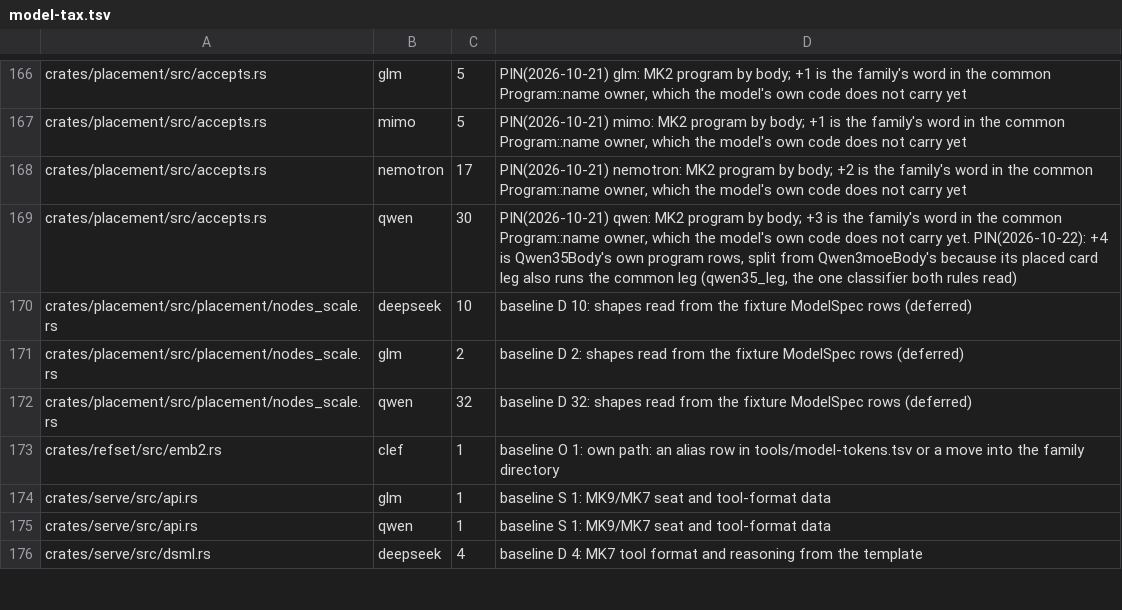
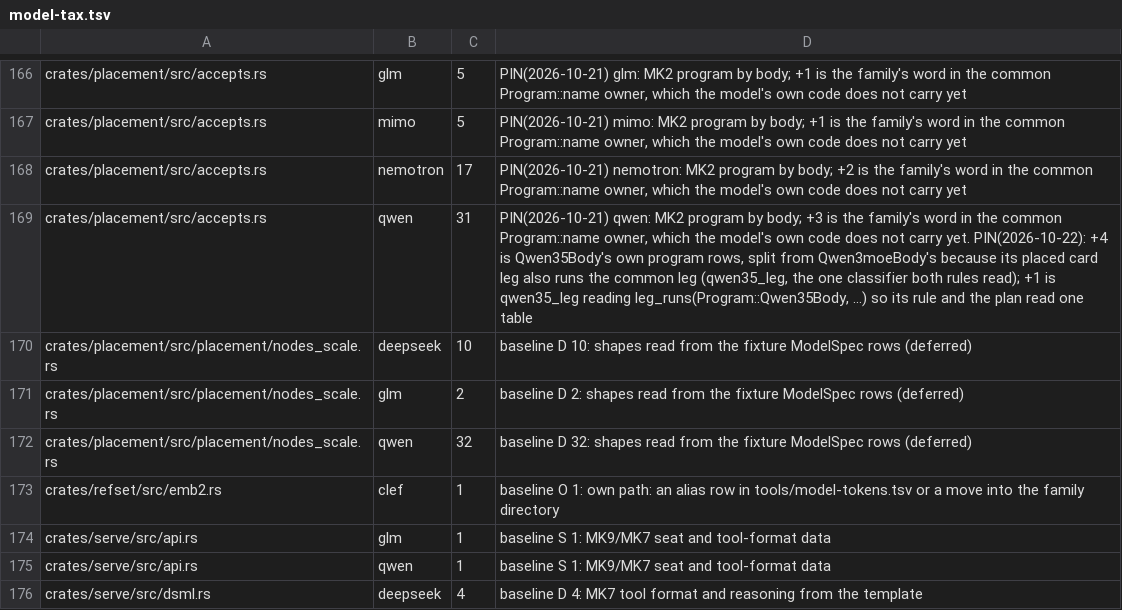
Before and after one commit to Burntgogi/bloomery, a TSV file: tools/model-tax.tsv, drawn as a sheet; only a part is shown, gaps mark what is left out.

```diff
--- a/tools/model-tax.tsv
+++ b/tools/model-tax.tsv
@@ -168,3 +168,3 @@ crates/placement/src/accepts.rs	mimo	5	PIN(2026-10-21) mimo: MK2 program by body
 crates/placement/src/accepts.rs	nemotron	17	PIN(2026-10-21) nemotron: MK2 program by body; +2 is the family's word in the common Program::name owner, which the model's own code does not carry yet
-crates/placement/src/accepts.rs	qwen	30	PIN(2026-10-21) qwen: MK2 program by body; +3 is the family's word in the common Program::name owner, which the model's own code does not carry yet. PIN(2026-10-22): +4 is Qwen35Body's own program rows, split from Qwen3moeBody's because its placed card leg also runs the common leg (qwen35_leg, the one classifier both rules read)
+crates/placement/src/accepts.rs	qwen	31	PIN(2026-10-21) qwen: MK2 program by body; +3 is the family's word in the common Program::name owner, which the model's own code does not carry yet. PIN(2026-10-22): +4 is Qwen35Body's own program rows, split from Qwen3moeBody's because its placed card leg also runs the common leg (qwen35_leg, the one classifier both rules read); +1 is qwen35_leg reading leg_runs(Program::Qwen35Body, …) so its rule and the plan read one table
 crates/placement/src/placement/nodes_scale.rs	deepseek	10	baseline D 10: shapes read from the fixture ModelSpec rows (deferred)
```
